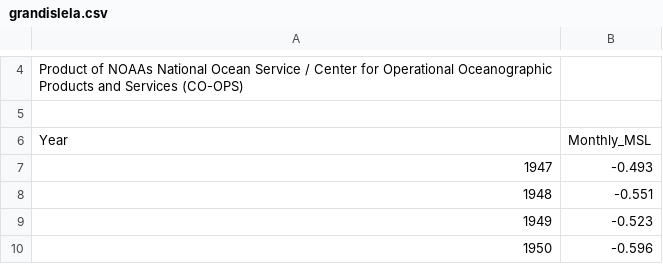
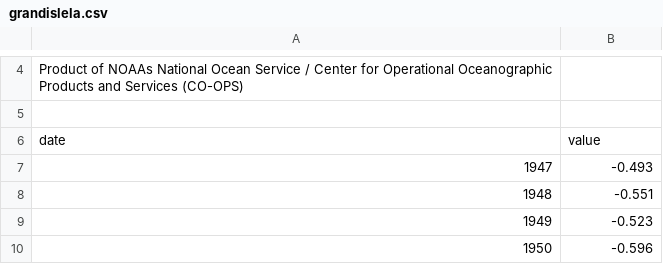
Before and after one commit to akennebr/akkcartograrphy, a CSV file: grandislela.csv, drawn as a sheet; only a part is shown, gaps mark what is left out.

Commit message:
Update grandislela.csv

```diff
--- a/grandislela.csv
+++ b/grandislela.csv
@@ -5,3 +5,3 @@ Product of NOAAs National Ocean Service / Center for Operational Oceanographic P
 ,
-Year, Monthly_MSL
+date, value
 1947,-0.493
```
